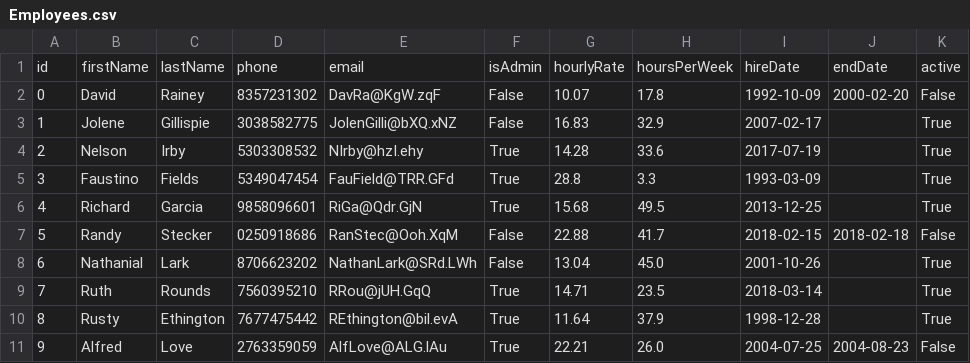
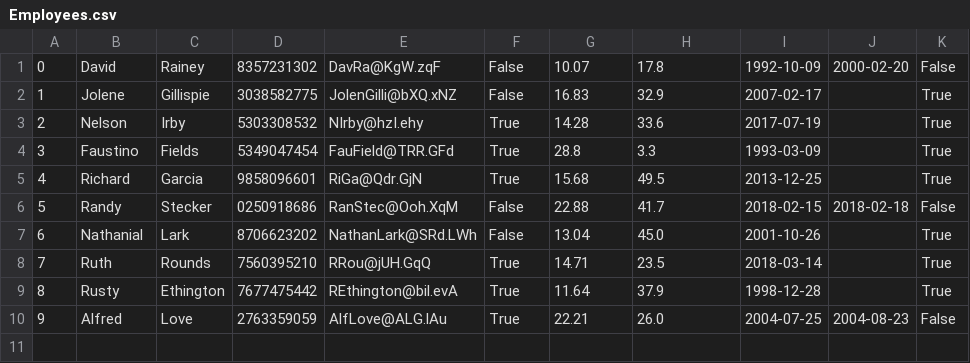
Before and after one commit to robert-f-eads/CSCE_315_Project_2, a CSV file: backendCreation/dbData/Employees.csv, drawn as a sheet; the diff names each change by its address in the sheet, - before the commit and + after, or states it on an @@ line.

```diff
--- a/backendCreation/dbData/Employees.csv
+++ b/backendCreation/dbData/Employees.csv
-row 1: id | firstName | lastName | phone | email | isAdmin | hourlyRate | hoursPerWeek | hireDate | endDate | active
```
Also changed, not shown: backendCreation/dbData/Ingredients.csv, backendCreation/dbData/Materials.csv, 5 other files.
